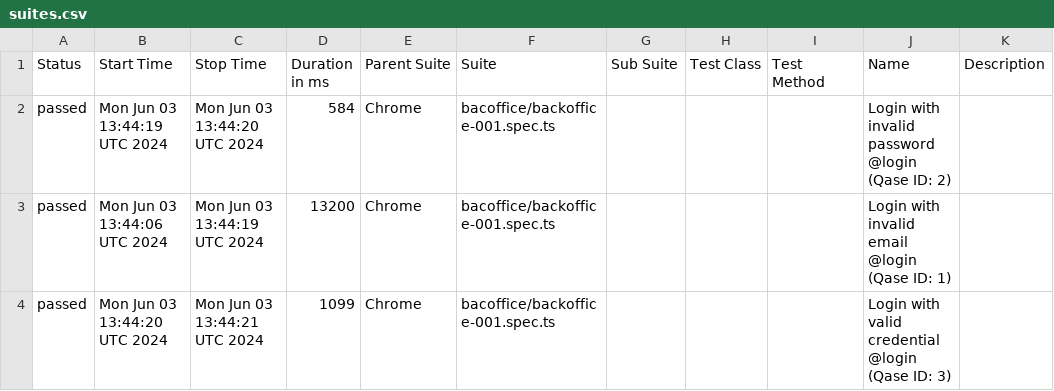
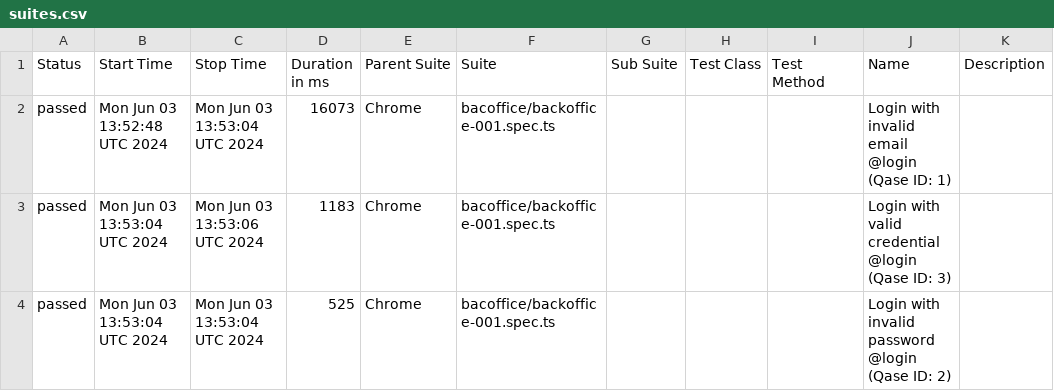
Before and after one commit to AZANIR/test_repo, a CSV file: data/suites.csv, drawn as a sheet.

```diff
--- a/data/suites.csv
+++ b/data/suites.csv
@@ -1,4 +1,4 @@
 "Status","Start Time","Stop Time","Duration in ms","Parent Suite","Suite","Sub Suite","Test Class","Test Method","Name","Description"
-"passed","Mon Jun 03 13:44:19 UTC 2024","Mon Jun 03 13:44:20 UTC 2024","584","Chrome","bacoffice/backoffice-001.spec.ts","","","","Login with invalid password @login (Qase ID: 2)",""
-"passed","Mon Jun 03 13:44:06 UTC 2024","Mon Jun 03 13:44:19 UTC 2024","13200","Chrome","bacoffice/backoffice-001.spec.ts","","","","Login with invalid email @login (Qase ID: 1)",""
-"passed","Mon Jun 03 13:44:20 UTC 2024","Mon Jun 03 13:44:21 UTC 2024","1099","Chrome","bacoffice/backoffice-001.spec.ts","","","","Login with valid credential @login (Qase ID: 3)",""
+"passed","Mon Jun 03 13:52:48 UTC 2024","Mon Jun 03 13:53:04 UTC 2024","16073","Chrome","bacoffice/backoffice-001.spec.ts","","","","Login with invalid email @login (Qase ID: 1)",""
+"passed","Mon Jun 03 13:53:04 UTC 2024","Mon Jun 03 13:53:06 UTC 2024","1183","Chrome","bacoffice/backoffice-001.spec.ts","","","","Login with valid credential @login (Qase ID: 3)",""
+"passed","Mon Jun 03 13:53:04 UTC 2024","Mon Jun 03 13:53:04 UTC 2024","525","Chrome","bacoffice/backoffice-001.spec.ts","","","","Login with invalid password @login (Qase ID: 2)",""
```
Also changed, not shown: 20 other files.
